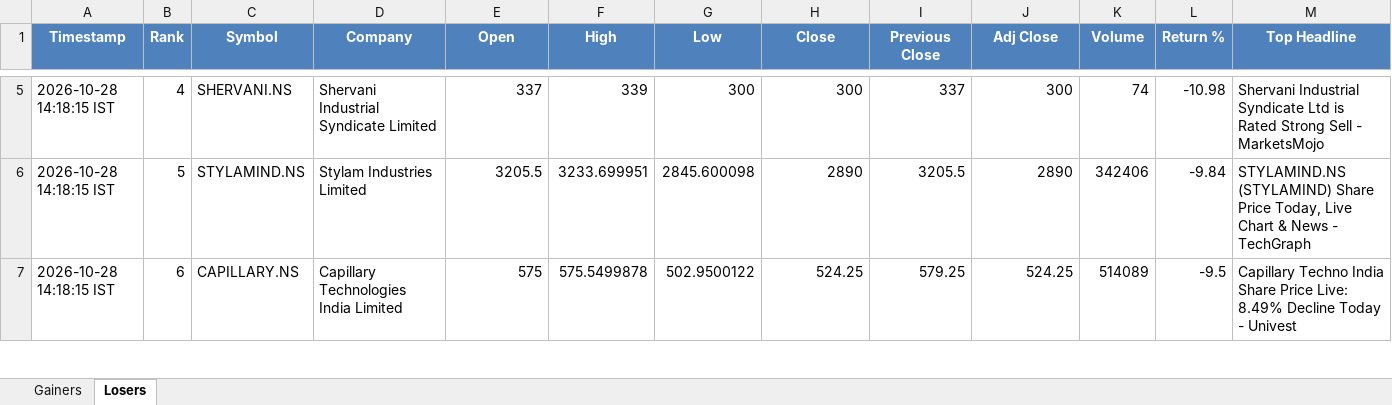
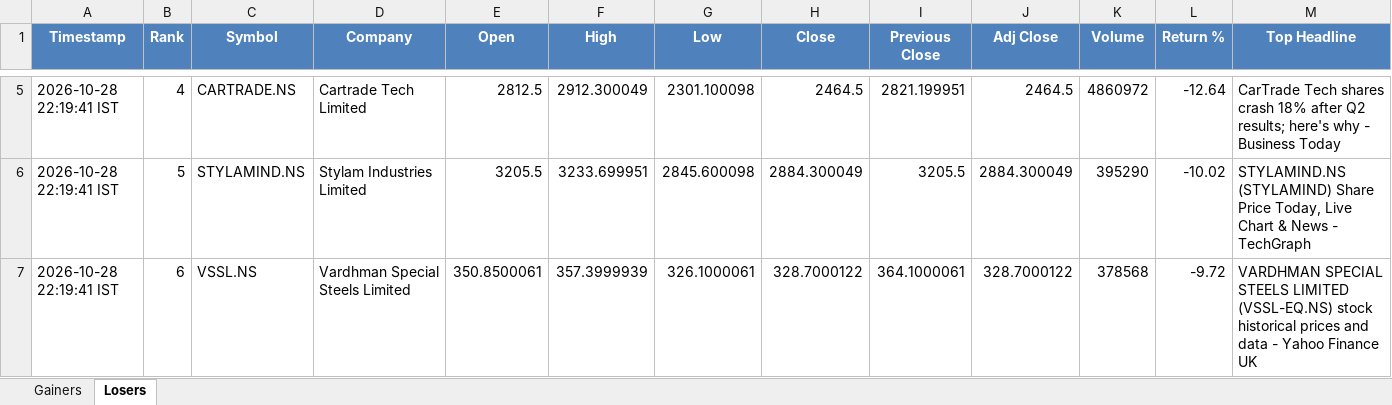
Before and after one commit to PavanSaiNekkala/News_Dividend_Fetcher, an Excel workbook: NEWS_Daily_Report/output/latest/NEWS_Daily_Report.xlsx, sheet Losers, drawn as a sheet; only a part is shown, gaps mark what is left out; values as stored, in another font and other column widths than the file's, no borders; the diff covers the shown part only; the diff names each change by its address in the sheet, - before the commit and + after, or states it on an @@ line.

```diff
--- a/NEWS_Daily_Report/output/latest/NEWS_Daily_Report.xlsx (sheet Losers)
+++ b/NEWS_Daily_Report/output/latest/NEWS_Daily_Report.xlsx (sheet Losers)
-A5:A7 (Timestamp): 2026-10-28 14:18:15 IST
+A5:A7 (Timestamp): 2026-10-28 22:19:41 IST
-C5 (Symbol): SHERVANI.NS
+C5 (Symbol): CARTRADE.NS
-D5 (Company): Shervani Industrial Syndicate Limited
+D5 (Company): Cartrade Tech Limited
-E5 (Open): 337
+E5 (Open): 2812.5
-F5 (High): 339
+F5 (High): 2912.300049
-G5 (Low): 300
+G5 (Low): 2301.100098
-H5 (Close): 300
+H5 (Close): 2464.5
-I5 (Previous Close): 337
+I5 (Previous Close): 2821.199951
-J5 (Adj Close): 300
+J5 (Adj Close): 2464.5
-K5 (Volume): 74
+K5 (Volume): 4860972
-L5 (Return %): -10.98
+L5 (Return %): -12.64
-M5 (Top Headline): Shervani Industrial Syndicate Ltd is Rated Strong Sell - MarketsMojo
+M5 (Top Headline): CarTrade Tech shares crash 18% after Q2 results; here's why - Business Today
-H6 (Close): 2890
+H6 (Close): 2884.300049
-J6 (Adj Close): 2890
+J6 (Adj Close): 2884.300049
-K6 (Volume): 342406
+K6 (Volume): 395290
-L6 (Return %): -9.84
+L6 (Return %): -10.02
-C7 (Symbol): CAPILLARY.NS
+C7 (Symbol): VSSL.NS
-D7 (Company): Capillary Technologies India Limited
+D7 (Company): Vardhman Special Steels Limited
-E7 (Open): 575
+E7 (Open): 350.8500061
-F7 (High): 575.5499878
+F7 (High): 357.3999939
-G7 (Low): 502.9500122
+G7 (Low): 326.1000061
-H7 (Close): 524.25
+H7 (Close): 328.7000122
-I7 (Previous Close): 579.25
+I7 (Previous Close): 364.1000061
-J7 (Adj Close): 524.25
+J7 (Adj Close): 328.7000122
-K7 (Volume): 514089
+K7 (Volume): 378568
-L7 (Return %): -9.5
+L7 (Return %): -9.72
-M7 (Top Headline): Capillary Techno India Share Price Live: 8.49% Decline Today - Univest
+M7 (Top Headline): VARDHMAN SPECIAL STEELS LIMITED (VSSL-EQ.NS) stock historical prices and data - Yahoo Finance UK
```
Also changed, not shown: 254 edited cells elsewhere in this sheet, sheet Gainers, NEWS_Daily_Report/output/history/NEWS_Daily_Report_History.xlsx.
